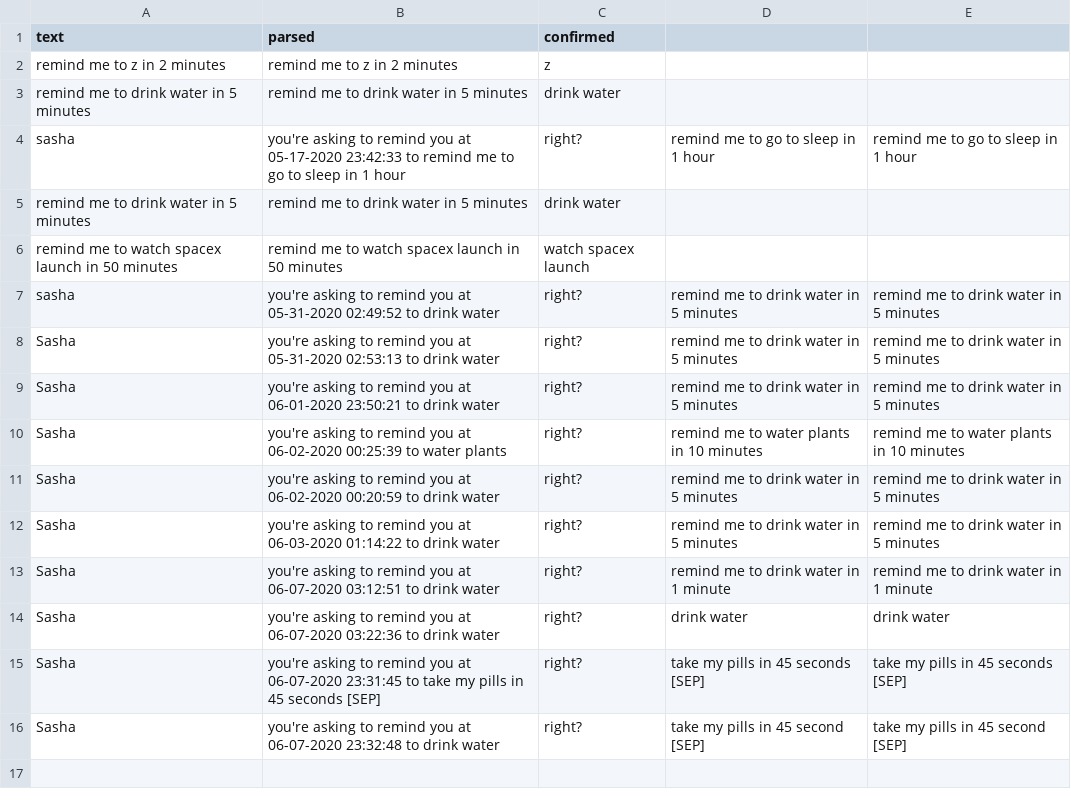
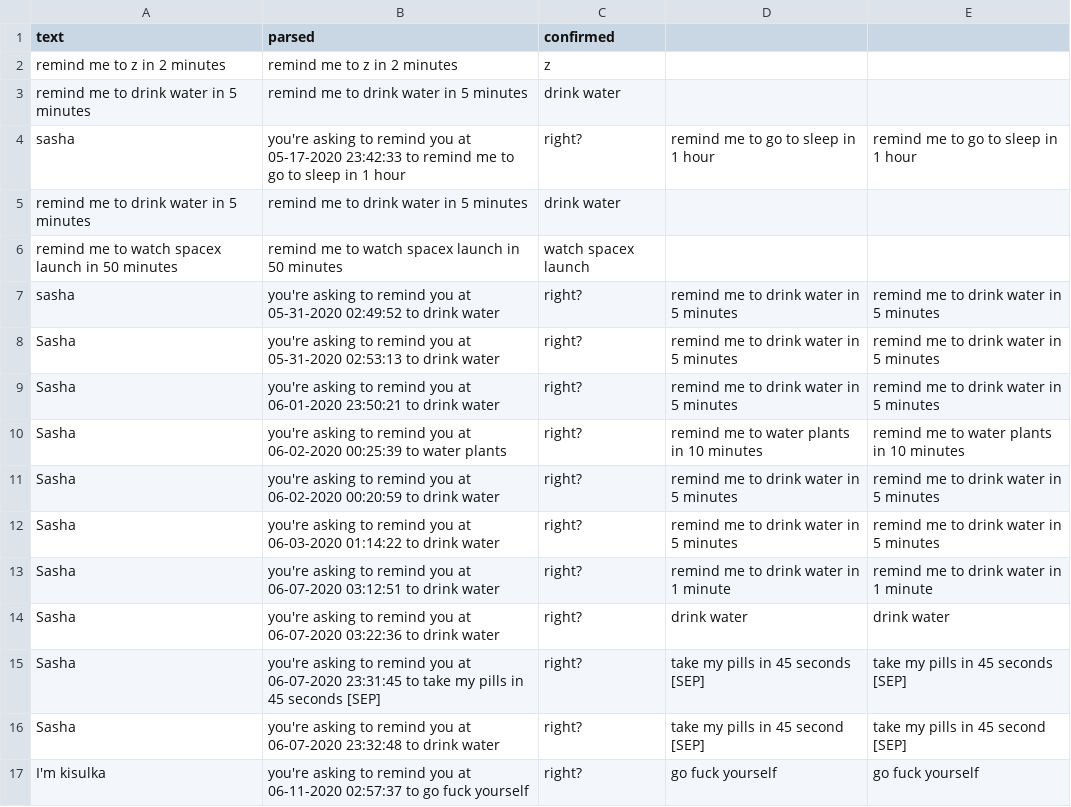
Before and after one commit to olexandryermilov/deeploma, a CSV file: datasets/reminders.csv, drawn as a sheet; the diff names each change by its address in the sheet, - before the commit and + after, or states it on an @@ line.

```diff
--- a/datasets/reminders.csv
+++ b/datasets/reminders.csv
+row 17: I'm kisulka | you're asking to remind you at 06-11-2020 02:57:37 to go fuck yourself | right? | go fuck yourself | go fuck yourself
```
Also changed, not shown: datasets/messages.csv, 1 other file.
